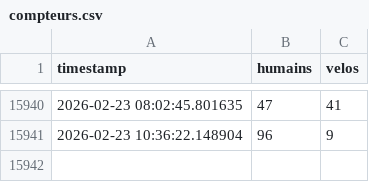
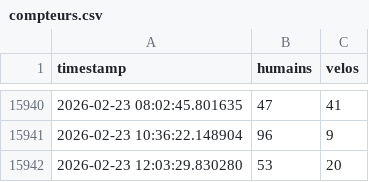
Before and after one commit to mfaggion57-boop/flux-simulation, a CSV file: compteurs.csv, drawn as a sheet; only a part is shown, gaps mark what is left out; the diff names each change by its address in the sheet, - before the commit and + after, or states it on an @@ line.

Commit message:
Mise à jour automatique du CSV

```diff
--- a/compteurs.csv
+++ b/compteurs.csv
+row 15942: 2026-02-23 12:03:29.830280 | 53 | 20
```
